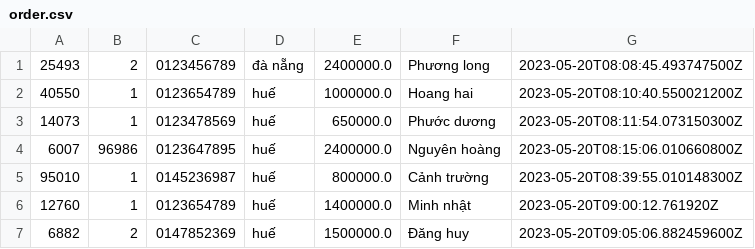
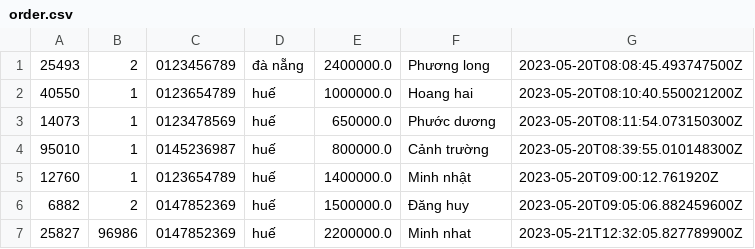
Before and after one commit to lthnhung99/Casestudy_2_Product_Management, a CSV file: Quan_ly_san_pham/src/main/java/data/order.csv, drawn as a sheet.

```diff
--- a/Quan_ly_san_pham/src/main/java/data/order.csv
+++ b/Quan_ly_san_pham/src/main/java/data/order.csv
@@ -3,3 +3,2 @@
 14073,1,0123478569,huế,650000.0,Phước dương,2023-05-20T08:11:54.073150300Z
-6007,96986,0123647895,huế,2400000.0,Nguyên hoàng,2023-05-20T08:15:06.010660800Z
 95010,1,0145236987,huế,800000.0,Cảnh trường,2023-05-20T08:39:55.010148300Z
@@ -7 +6,2 @@
 6882,2,0147852369,huế,1500000.0,Đăng huy,2023-05-20T09:05:06.882459600Z
+25827,96986,0147852369,huế,2200000.0,Minh nhat,2023-05-21T12:32:05.827789900Z
```
Also changed, not shown: Quan_ly_san_pham/src/main/java/data/order_item.csv, Quan_ly_san_pham/src/main/java/data/print_order.csv, 4 other files.
